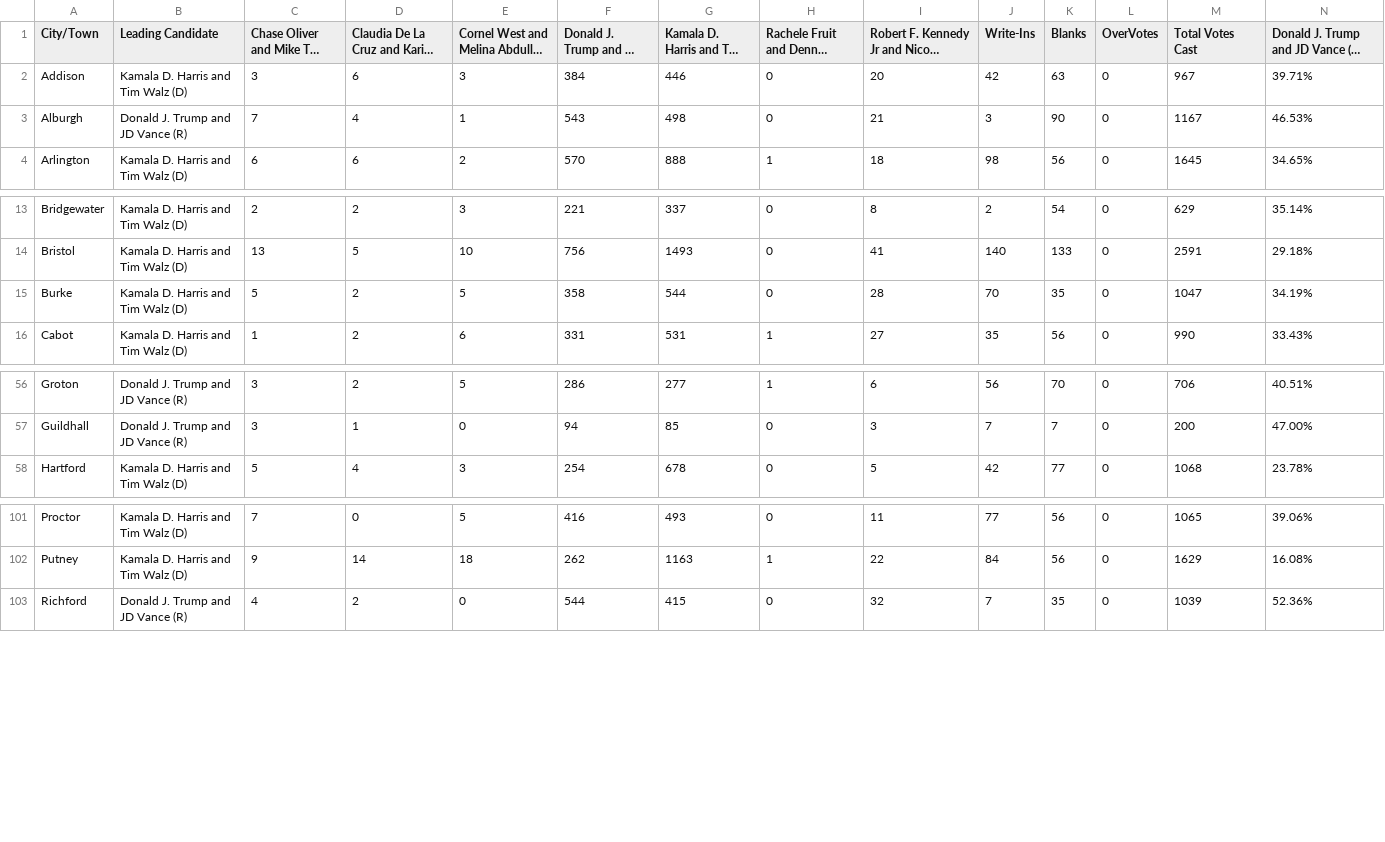
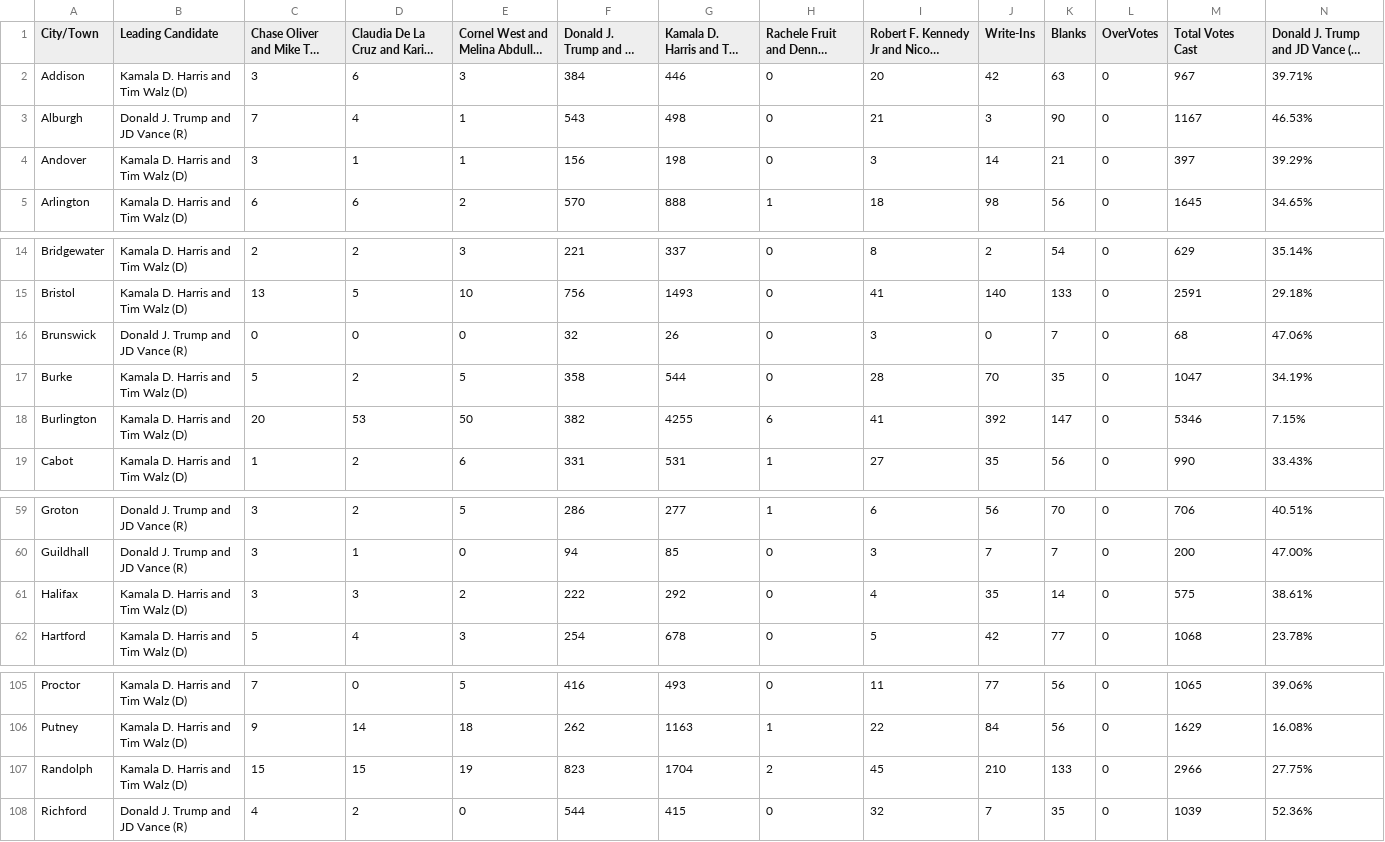
Before and after one commit to jackcary/data, a CSV file: us_pres_select_race_town_votes_candidate_2024.csv, drawn as a sheet; only a part is shown, gaps mark what is left out; long unchanged cells end in …; rows hold the shown columns only; the diff names each change by its address in the sheet, - before the commit and + after, or states it on an @@ line.

```diff
--- a/us_pres_select_race_town_votes_candidate_2024.csv
+++ b/us_pres_select_race_town_votes_candidate_2024.csv
+row 4: Andover | Kamala D. Harris and Tim Walz (D) | 3 | 1 | 1 | 156 | 198 | 0 | 3 | 14 | 21 | 0 | 397 | 39.29%
+row 16: Brunswick | Donald J. Trump and JD Vance (R) | 0 | 0 | 0 | 32 | 26 | 0 | 3 | 0 | 7 | 0 | 68 | 47.06%
+row 18: Burlington | Kamala D. Harris and Tim Walz (D) | 20 | 53 | 50 | 382 | 4255 | 6 | 41 | 392 | 147 | 0 | 5346 | 7.15%
+row 61: Halifax | Kamala D. Harris and Tim Walz (D) | 3 | 3 | 2 | 222 | 292 | 0 | 4 | 35 | 14 | 0 | 575 | 38.61%
+row 107: Randolph | Kamala D. Harris and Tim Walz (D) | 15 | 15 | 19 | 823 | 1704 | 2 | 45 | 210 | 133 | 0 | 2966 | 27.75%
```
Also changed, not shown: attorney_general_select_race_town_votes_candidate_2024.csv, gov_select_race_town_votes_candidate_2024.csv, 7 other files.
